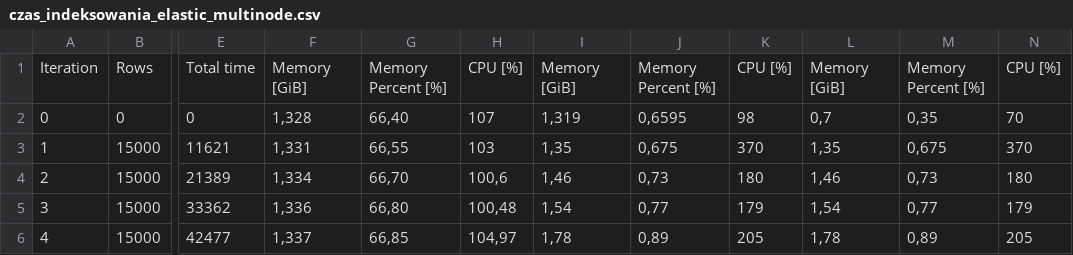
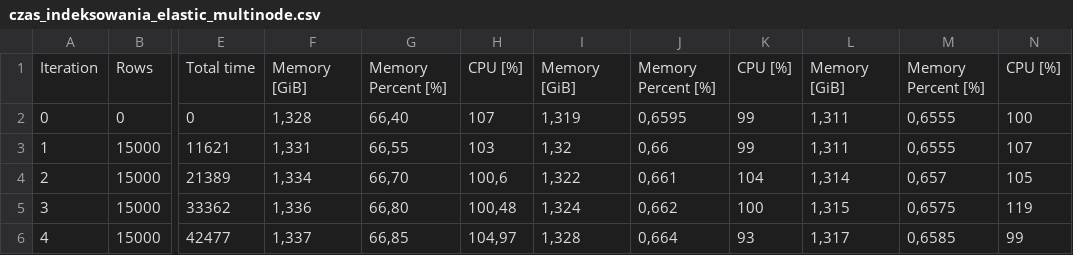
Before and after one commit to PrzemyslawMorski/search-engines-analysis, a CSV file: multi-node-elasticsearch/wyniki singlenode/czas_indeksowania_elastic_multinode.csv, drawn as a sheet; only a part is shown, gaps mark what is left out; the diff covers the shown part only; the diff names each change by its address in the sheet, - before the commit and + after, or states it on an @@ line.

Commit message:
wyniki multinode

```diff
--- a/multi-node-elasticsearch/wyniki singlenode/czas_indeksowania_elastic_multinode.csv
+++ b/multi-node-elasticsearch/wyniki singlenode/czas_indeksowania_elastic_multinode.csv
-K2: 98
+K2: 99
-L2: 0,7
+L2: 1,311
-M2: 0,35
+M2: 0,6555
-N2: 70
+N2: 100
-I3: 1,35
+I3: 1,32
-J3: 0,675
+J3: 0,66
-K3: 370
+K3: 99
-L3: 1,35
+L3: 1,311
-M3: 0,675
+M3: 0,6555
-N3: 370
+N3: 107
-I4: 1,46
+I4: 1,322
-J4: 0,73
+J4: 0,661
-K4: 180
+K4: 104
-L4: 1,46
+L4: 1,314
-M4: 0,73
+M4: 0,657
-N4: 180
+N4: 105
-I5: 1,54
+I5: 1,324
-J5: 0,77
+J5: 0,662
-K5: 179
+K5: 100
-L5: 1,54
+L5: 1,315
-M5: 0,77
+M5: 0,6575
-N5: 179
+N5: 119
-I6: 1,78
+I6: 1,328
-J6: 0,89
+J6: 0,664
-K6: 205
+K6: 93
-L6: 1,78
+L6: 1,317
-M6: 0,89
+M6: 0,6585
-N6: 205
+N6: 99
```
Also changed, not shown: 102 edited cells elsewhere in this file, 1 other file.
